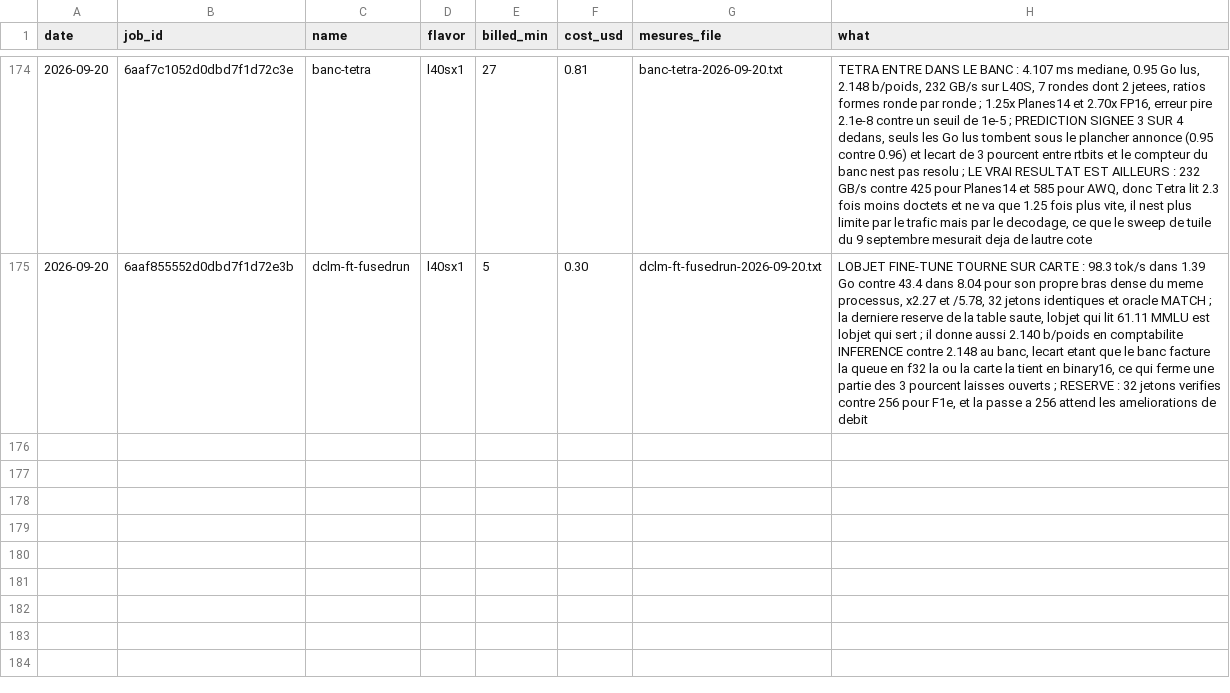
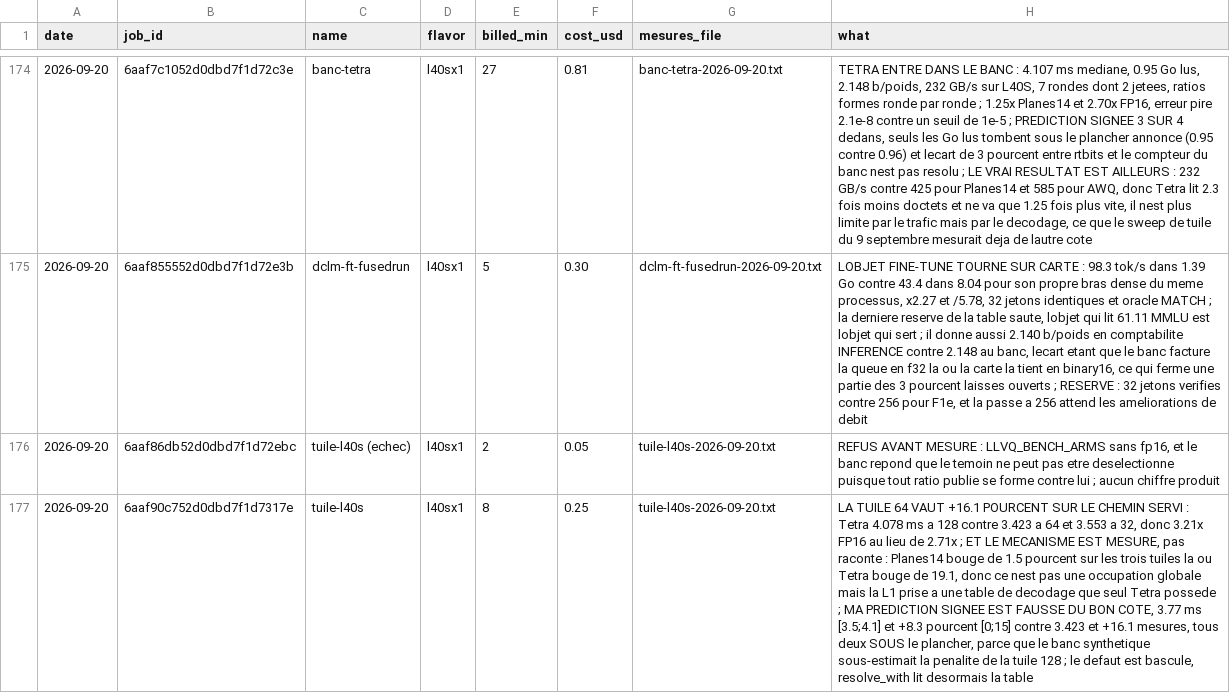
Before and after one commit to pjmalandrino/llvq, a CSV file: docs/data/jobs.csv, drawn as a sheet; only a part is shown, gaps mark what is left out; the diff names each change by its address in the sheet, - before the commit and + after, or states it on an @@ line.

```diff
--- a/docs/data/jobs.csv
+++ b/docs/data/jobs.csv
+row 176: 2026-09-20 | 6aaf86db52d0dbd7f1d72ebc | tuile-l40s (echec) | l40sx1 | 2 | 0.05 | tuile-l40s-2026-09-20.txt | REFUS AVANT MESURE : LLVQ_BENCH_ARMS sans fp16, et le banc repond que le temoin ne peut pas etre deselectionne puisque tout ratio publie se forme contre lui ; aucun chiffre produit
+row 177: 2026-09-20 | 6aaf90c752d0dbd7f1d7317e | tuile-l40s | l40sx1 | 8 | 0.25 | tuile-l40s-2026-09-20.txt | LA TUILE 64 VAUT +16.1 POURCENT SUR LE CHEMIN SERVI : Tetra 4.078 ms a 128 contre 3.423 a 64 et 3.553 a 32, donc 3.21x FP16 au lieu de 2.71x ; ET LE MECANISME EST MESURE, pas raconte : Planes14 bouge de 1.5 pourcent sur les trois tuiles la ou Tetra bouge de 19.1, donc ce nest pas une occupation globale mais la L1 prise a une table de decodage que seul Tetra possede ; MA PREDICTION SIGNEE EST FAUSSE DU BON COTE, 3.77 ms [3.5;4.1] et +8.3 pourcent [0;15] contre 3.423 et +16.1 mesures, tous deux SOUS le plancher, parce que le banc synthetique sous-estimait la penalite de la tuile 128 ; le defaut est bascule, resolve_with lit desormais la table
```
Also changed, not shown: 4 other files.
